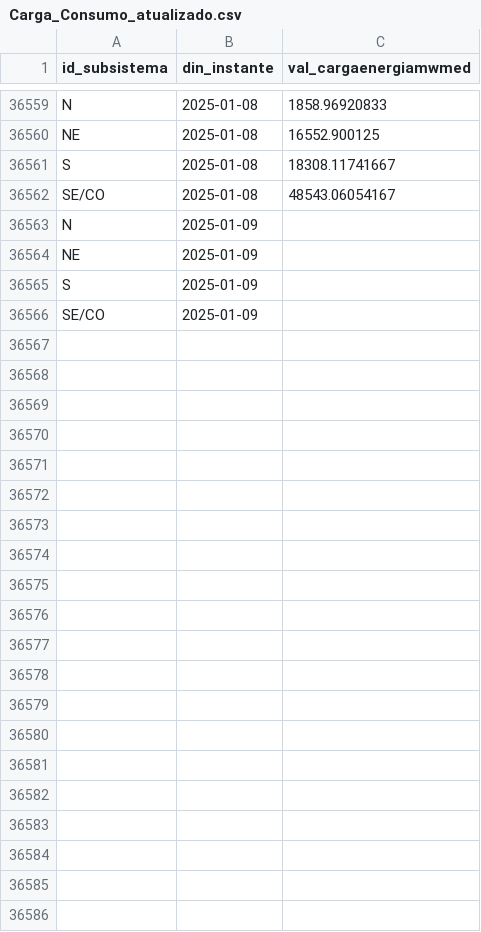
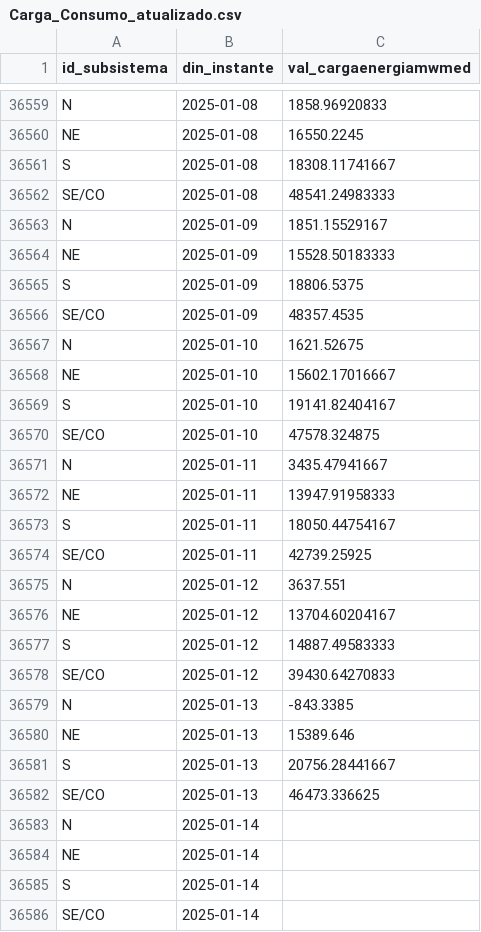
Before and after one commit to valuata/Dashboard, a CSV file: Carga_Consumo_atualizado.csv, drawn as a sheet; only a part is shown, gaps mark what is left out; addresses are those after the commit; the diff covers the shown part only; the diff names each change by its address in the sheet, - before the commit and + after, or states it on an @@ line.

Commit message:
Update Carga_Consumo

```diff
--- a/Carga_Consumo_atualizado.csv
+++ b/Carga_Consumo_atualizado.csv
-C36560 (val_cargaenergiamwmed): 16552.900125
+C36560 (val_cargaenergiamwmed): 16550.2245
-C36562 (val_cargaenergiamwmed): 48543.06054167
+C36562 (val_cargaenergiamwmed): 48541.24983333
+row 36563: N | 2025-01-09 | 1851.15529167
+row 36564: NE | 2025-01-09 | 15528.50183333
+row 36565: S | 2025-01-09 | 18806.5375
+row 36566: SE/CO | 2025-01-09 | 48357.4535
+row 36567: N | 2025-01-10 | 1621.52675
+row 36568: NE | 2025-01-10 | 15602.17016667
+row 36569: S | 2025-01-10 | 19141.82404167
+row 36570: SE/CO | 2025-01-10 | 47578.324875
+row 36571: N | 2025-01-11 | 3435.47941667
+row 36572: NE | 2025-01-11 | 13947.91958333
+row 36573: S | 2025-01-11 | 18050.44754167
+row 36574: SE/CO | 2025-01-11 | 42739.25925
+row 36575: N | 2025-01-12 | 3637.551
+row 36576: NE | 2025-01-12 | 13704.60204167
+row 36577: S | 2025-01-12 | 14887.49583333
+row 36578: SE/CO | 2025-01-12 | 39430.64270833
+row 36579: N | 2025-01-13 | -843.3385
+row 36580: NE | 2025-01-13 | 15389.646
+row 36581: S | 2025-01-13 | 20756.28441667
+row 36582: SE/CO | 2025-01-13 | 46473.336625
-B36583:B36586 (din_instante): 2025-01-09
+B36583:B36586 (din_instante): 2025-01-14
```
Also changed, not shown: 13 edited cells elsewhere in this file.
